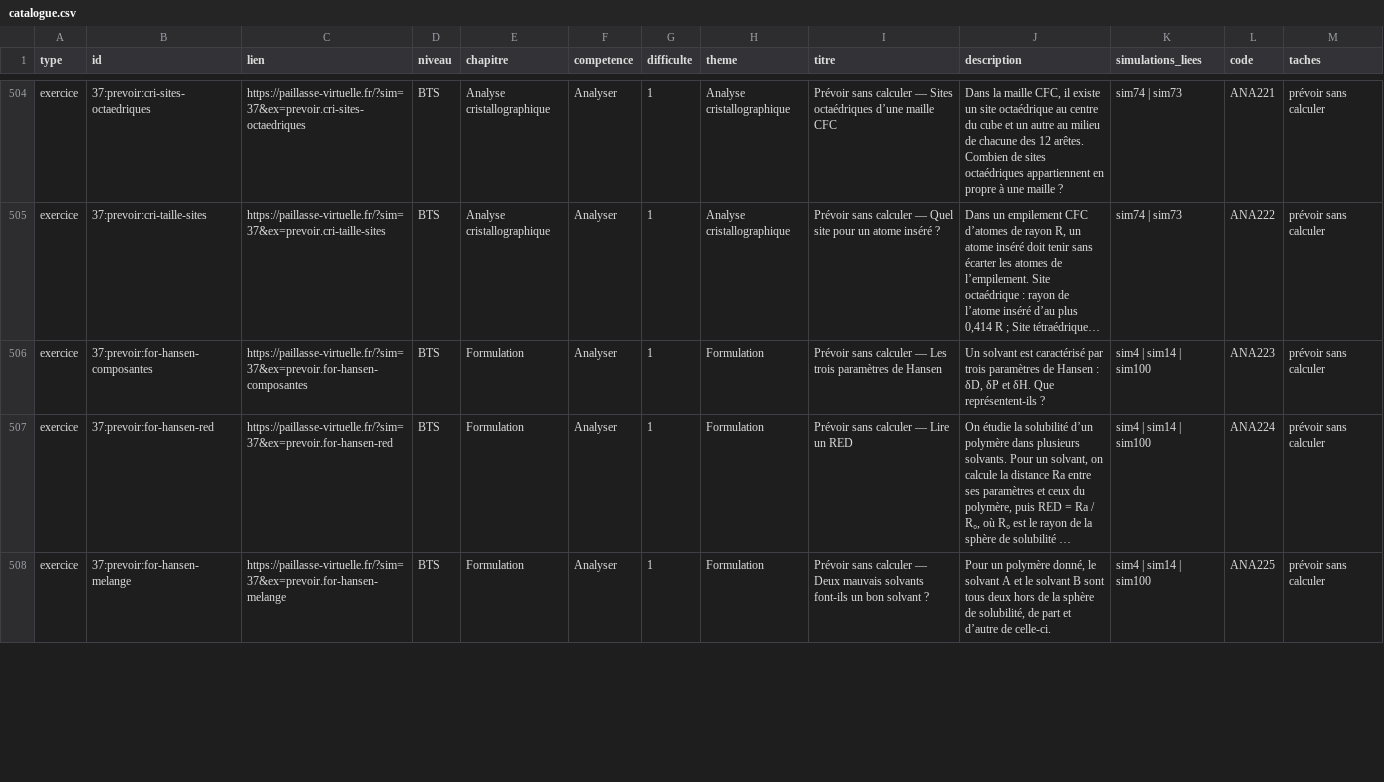
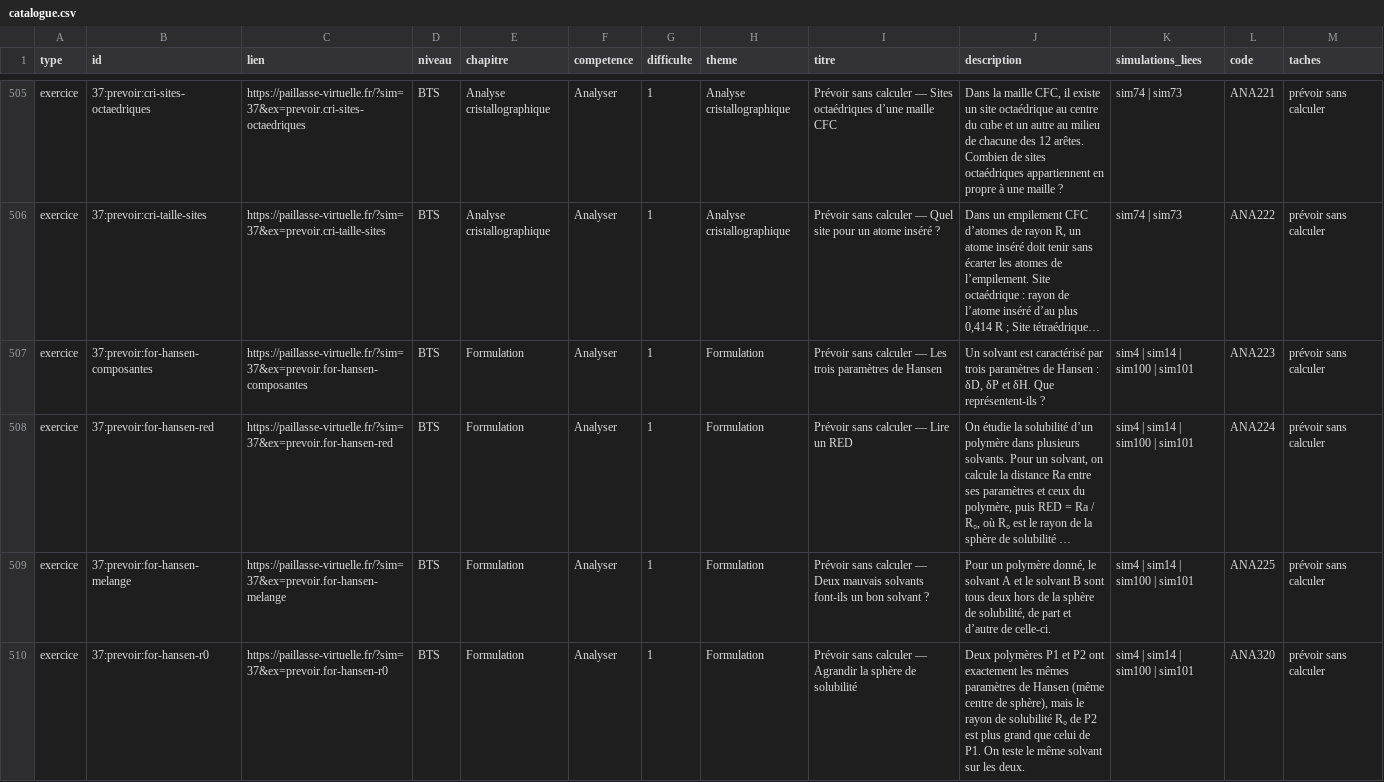
Before and after one commit to nilsprofgrenoble/simulations-chimie, a CSV file: public/catalogue.csv, drawn as a sheet; only a part is shown, gaps mark what is left out; long unchanged cells end in …; addresses are those after the commit; the diff covers the shown part only; the diff names each change by its address in the sheet, - before the commit and + after, or states it on an @@ line.

```diff
--- a/public/catalogue.csv
+++ b/public/catalogue.csv
-K507:K509 (simulations_liees): sim4 | sim14 | sim100
+K507:K509 (simulations_liees): sim4 | sim14 | sim100 | sim101
+row 510: exercice | 37:prevoir:for-hansen-r0 | https://paillasse-virtuelle.fr/?sim=37&ex=prevoir.for-hansen-r0 | BTS | Formulation | Analyser | 1 | Formulation | Prévoir sans calculer — Agrandir la sphère de solubilité | Deux polymères P1 et P2 ont exactement les mêmes paramètres de Hansen (même centre de sphère), mais le rayon de solubilité R₀ de P2 est plus grand que celui de P1. On teste le même solvant sur les deux. | sim4 | sim14 | sim100 | sim101 | ANA320 | prévoir sans calculer
```
Also changed, not shown: 5 added rows and 55 edited cells elsewhere in this file, 6 other files.
